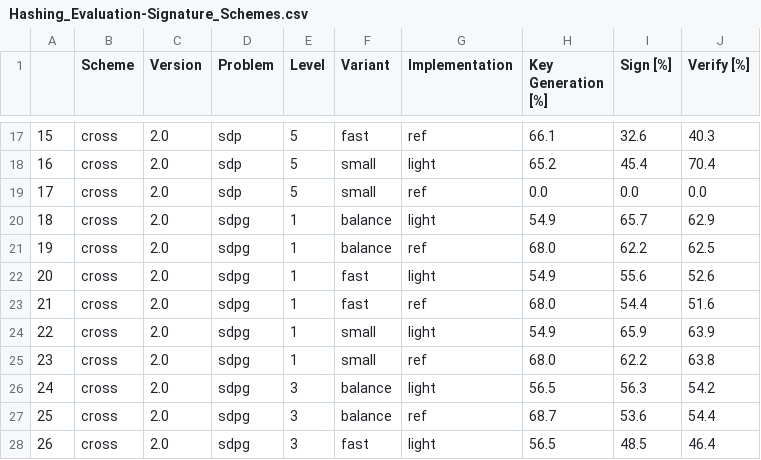
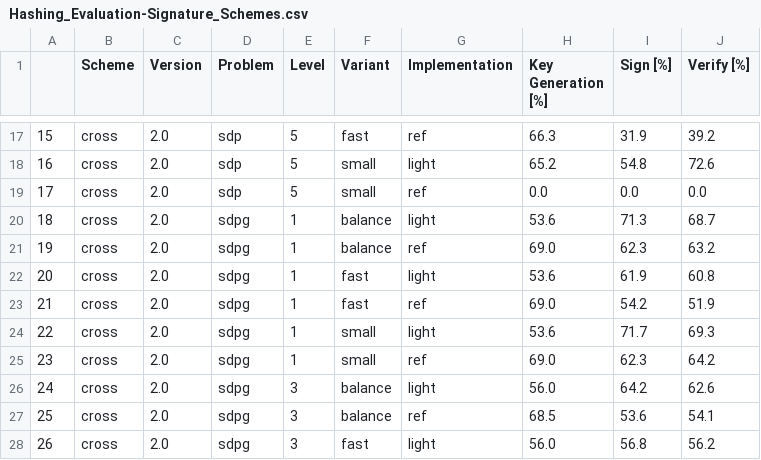
Before and after one commit to harry-hart/pqm4-LightCROSS, a CSV file: results/Hashing_Evaluation-Signature_Schemes.csv, drawn as a sheet; only a part is shown, gaps mark what is left out; the diff covers the shown part only.

```diff
--- a/results/Hashing_Evaluation-Signature_Schemes.csv
+++ b/results/Hashing_Evaluation-Signature_Schemes.csv
@@ -17,12 +17,12 @@
-15,cross,2.0,sdp,5,fast,ref,66.1,32.6,40.3
-16,cross,2.0,sdp,5,small,light,65.2,45.4,70.4
+15,cross,2.0,sdp,5,fast,ref,66.3,31.9,39.2
+16,cross,2.0,sdp,5,small,light,65.2,54.8,72.6
 17,cross,2.0,sdp,5,small,ref,0.0,0.0,0.0
-18,cross,2.0,sdpg,1,balance,light,54.9,65.7,62.9
-19,cross,2.0,sdpg,1,balance,ref,68.0,62.2,62.5
-20,cross,2.0,sdpg,1,fast,light,54.9,55.6,52.6
-21,cross,2.0,sdpg,1,fast,ref,68.0,54.4,51.6
-22,cross,2.0,sdpg,1,small,light,54.9,65.9,63.9
-23,cross,2.0,sdpg,1,small,ref,68.0,62.2,63.8
-24,cross,2.0,sdpg,3,balance,light,56.5,56.3,54.2
-25,cross,2.0,sdpg,3,balance,ref,68.7,53.6,54.4
-26,cross,2.0,sdpg,3,fast,light,56.5,48.5,46.4
+18,cross,2.0,sdpg,1,balance,light,53.6,71.3,68.7
+19,cross,2.0,sdpg,1,balance,ref,69.0,62.3,63.2
+20,cross,2.0,sdpg,1,fast,light,53.6,61.9,60.8
+21,cross,2.0,sdpg,1,fast,ref,69.0,54.2,51.9
+22,cross,2.0,sdpg,1,small,light,53.6,71.7,69.3
+23,cross,2.0,sdpg,1,small,ref,69.0,62.3,64.2
+24,cross,2.0,sdpg,3,balance,light,56.0,64.2,62.6
+25,cross,2.0,sdpg,3,balance,ref,68.5,53.6,54.1
+26,cross,2.0,sdpg,3,fast,light,56.0,56.8,56.2
```
Also changed, not shown: 54 edited cells elsewhere in this file, results/Memory_Evaluation-Signature_Schemes.csv, results/Speed_Evaluation-Signature_Schemes.csv, 3 other files.
